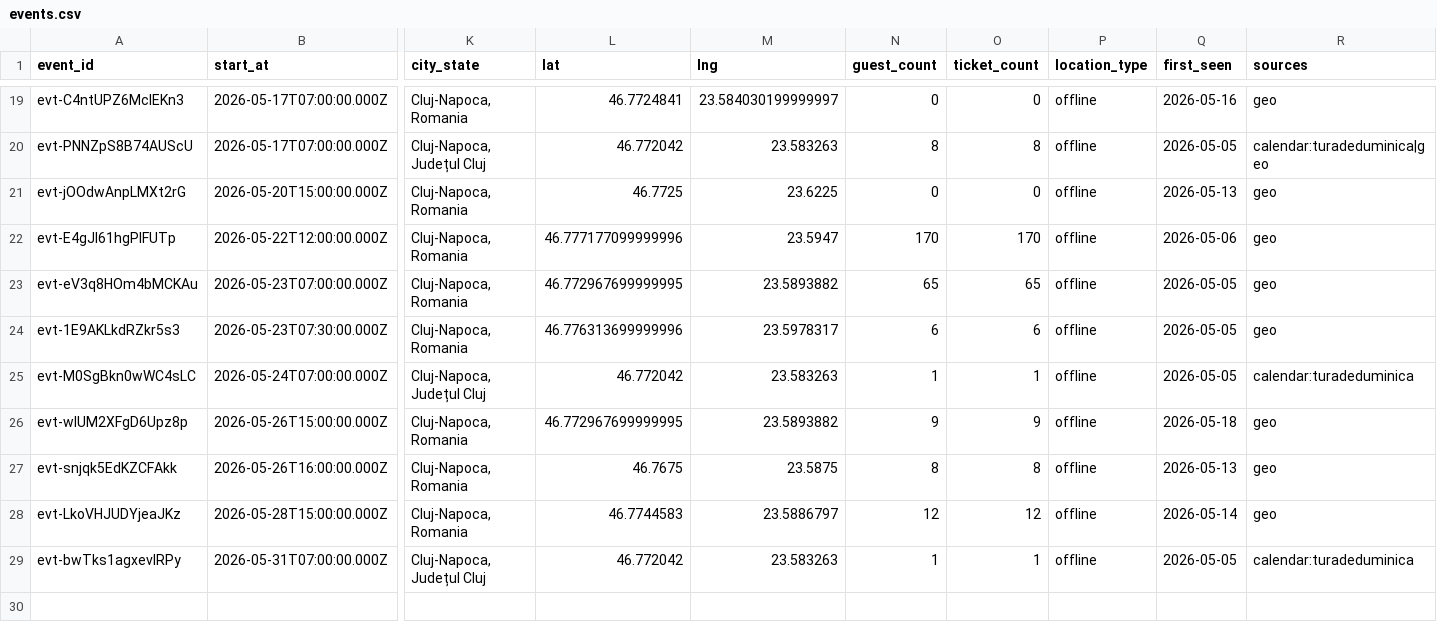
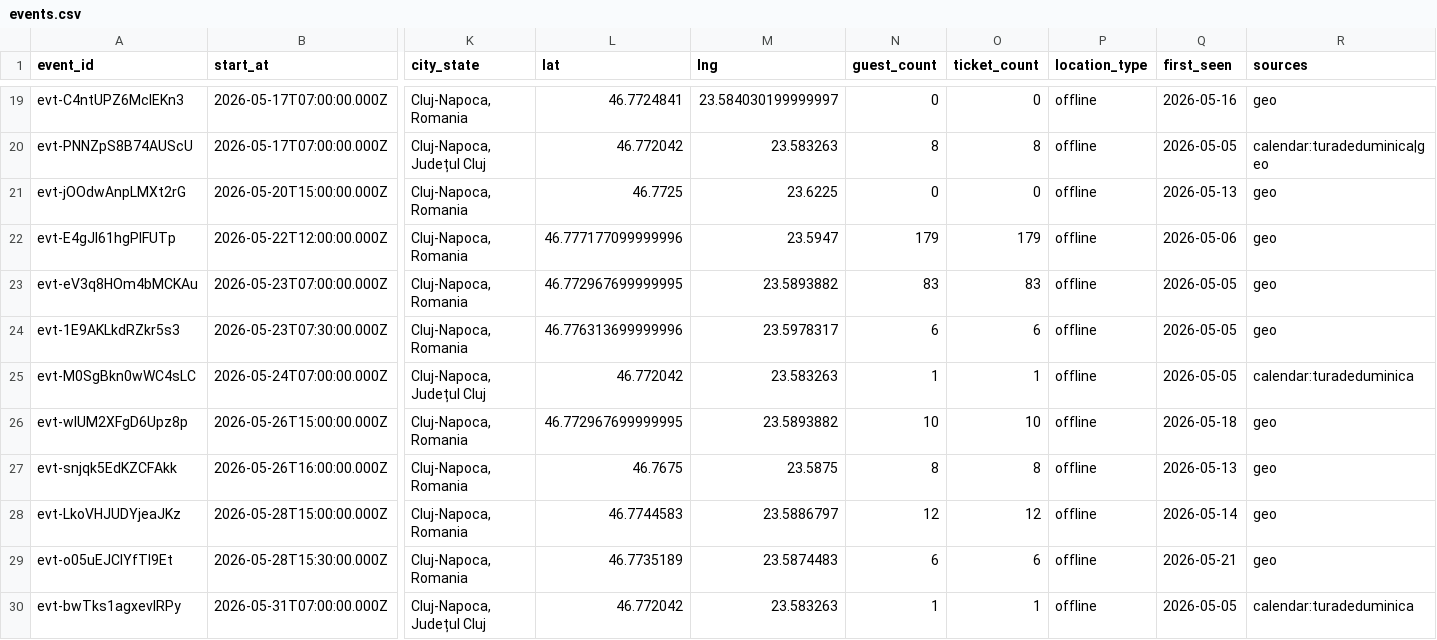
Before and after one commit to FlorinPopaCodes/cluj-meetup-tracker, a CSV file: data/events.csv, drawn as a sheet; only a part is shown, gaps mark what is left out; rows hold the shown columns only; the diff names each change by its address in the sheet, - before the commit and + after, or states it on an @@ line.

```diff
--- a/data/events.csv
+++ b/data/events.csv
-N22 (guest_count): 170
+N22 (guest_count): 179
-O22 (ticket_count): 170
+O22 (ticket_count): 179
-N23 (guest_count): 65
+N23 (guest_count): 83
-O23 (ticket_count): 65
+O23 (ticket_count): 83
-N26 (guest_count): 9
+N26 (guest_count): 10
-O26 (ticket_count): 9
+O26 (ticket_count): 10
+row 29: evt-o05uEJCIYfTl9Et | 2026-05-28T15:30:00.000Z | Cluj-Napoca, Romania | 46.7735189 | 23.5874483 | 6 | 6 | offline | 2026-05-21 | geo
```
Also changed, not shown: 4 other files.
